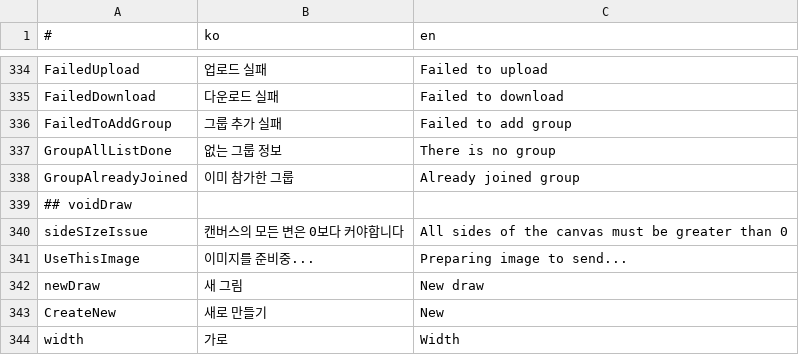
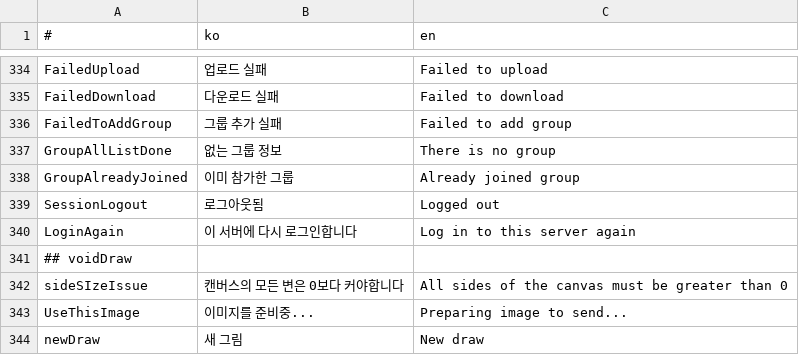
Before and after one commit to is2you2/is2you2.github.io, a CSV file: pjcone_pwa/assets/data/translate.csv, drawn as a sheet; only a part is shown, gaps mark what is left out; the shorter side is filled out with more unchanged rows.

```diff
--- a/pjcone_pwa/assets/data/translate.csv
+++ b/pjcone_pwa/assets/data/translate.csv
@@ -338,2 +338,4 @@ GroupAllListDone,없는 그룹 정보,There is no group
 GroupAlreadyJoined,이미 참가한 그룹,Already joined group
+SessionLogout,로그아웃됨,Logged out
+LoginAgain,이 서버에 다시 로그인합니다,Log in to this server again
 ## voidDraw,,
```
Also changed, not shown: 4 other files.
